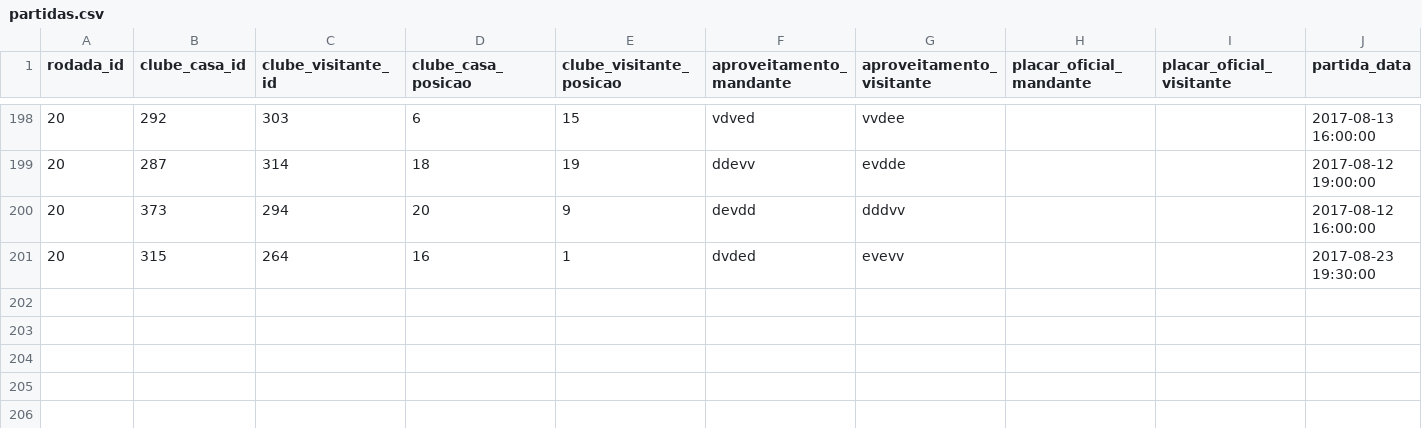
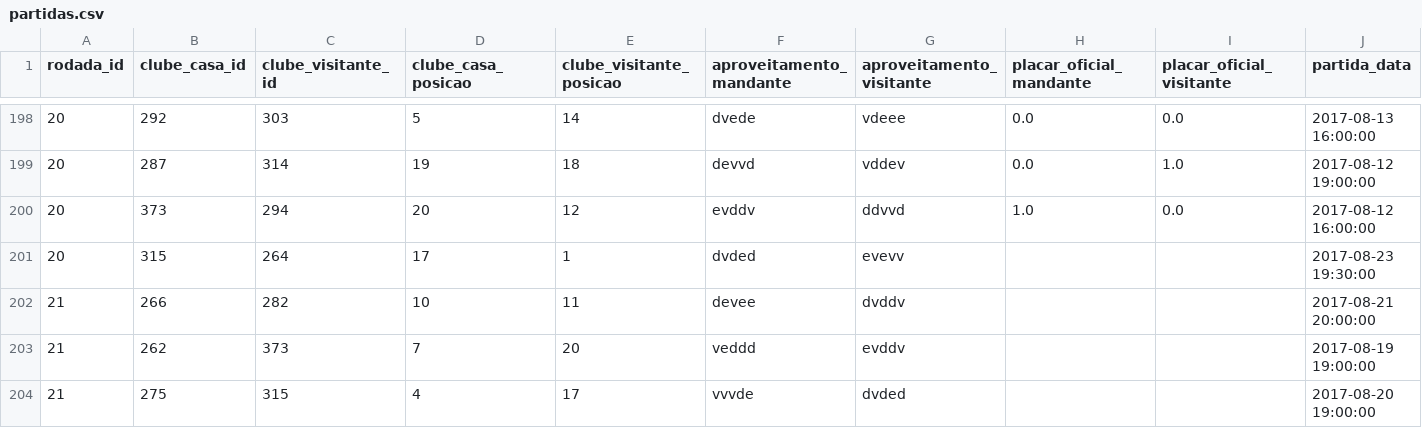
Before and after one commit to schiller/cartolafc, a CSV file: data/2017/partidas.csv, drawn as a sheet; only a part is shown, gaps mark what is left out; rows hold the shown columns only; the diff covers the shown part only; the diff names each change by its address in the sheet, - before the commit and + after, or states it on an @@ line.

```diff
--- a/data/2017/partidas.csv
+++ b/data/2017/partidas.csv
-D198 (clube_casa_posicao): 6
+D198 (clube_casa_posicao): 5
-E198 (clube_visitante_posicao): 15
+E198 (clube_visitante_posicao): 14
-F198 (aproveitamento_mandante): vdved
+F198 (aproveitamento_mandante): dvede
-G198 (aproveitamento_visitante): vvdee
+G198 (aproveitamento_visitante): vdeee
-H198:H199 (placar_oficial_mandante): (empty)
+H198:H199 (placar_oficial_mandante): 0.0
-I198 (placar_oficial_visitante): (empty)
+I198 (placar_oficial_visitante): 0.0
-D199 (clube_casa_posicao): 18
+D199 (clube_casa_posicao): 19
-E199 (clube_visitante_posicao): 19
+E199 (clube_visitante_posicao): 18
-F199 (aproveitamento_mandante): ddevv
+F199 (aproveitamento_mandante): devvd
-G199 (aproveitamento_visitante): evdde
+G199 (aproveitamento_visitante): vddev
-I199 (placar_oficial_visitante): (empty)
+I199 (placar_oficial_visitante): 1.0
-E200 (clube_visitante_posicao): 9
+E200 (clube_visitante_posicao): 12
-F200 (aproveitamento_mandante): devdd
+F200 (aproveitamento_mandante): evddv
-G200 (aproveitamento_visitante): dddvv
+G200 (aproveitamento_visitante): ddvvd
-H200 (placar_oficial_mandante): (empty)
+H200 (placar_oficial_mandante): 1.0
-I200 (placar_oficial_visitante): (empty)
+I200 (placar_oficial_visitante): 0.0
-D201 (clube_casa_posicao): 16
+D201 (clube_casa_posicao): 17
+row 202: 21 | 266 | 282 | 10 | 11 | devee | dvddv |  |  | 2017-08-21 20:00:00
+row 203: 21 | 262 | 373 | 7 | 20 | veddd | evddv |  |  | 2017-08-19 19:00:00
+row 204: 21 | 275 | 315 | 4 | 17 | vvvde | dvded |  |  | 2017-08-20 19:00:00
```
Also changed, not shown: 7 added rows and 38 edited cells elsewhere in this file, data/2017/atletas.csv, data/kaggle/2017_atletas.csv, 3 other files.
